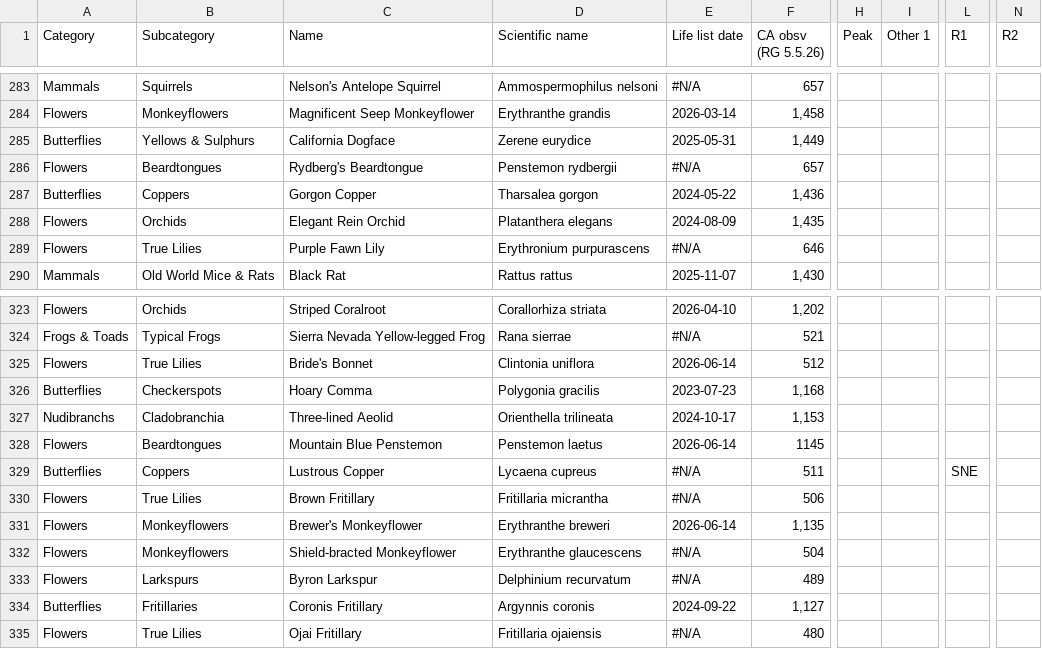
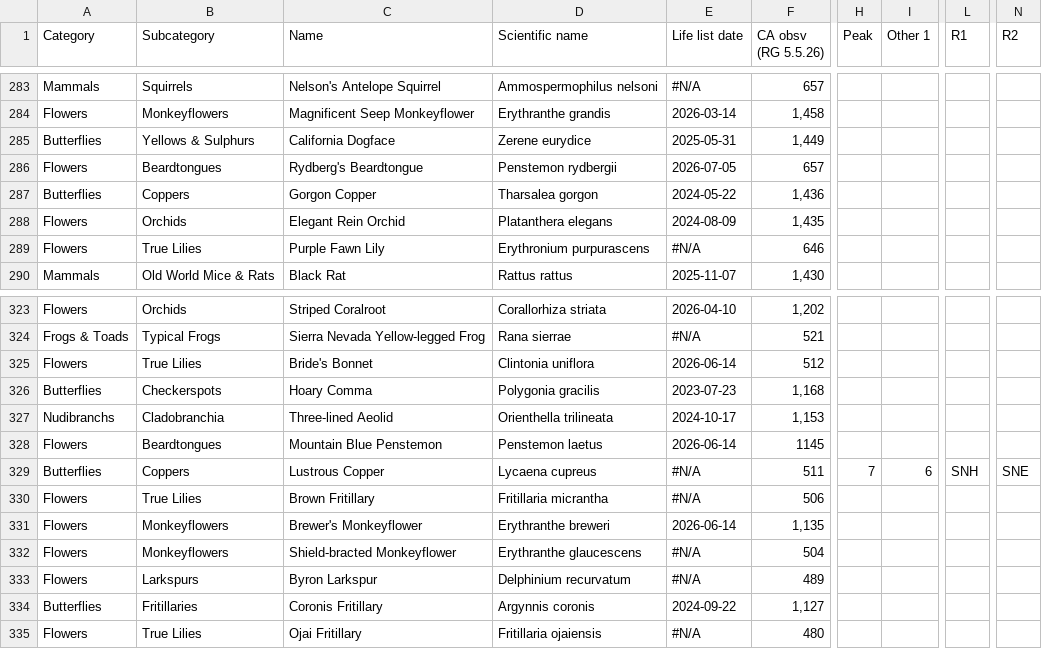
Before and after one commit to ecam1660/nature-tracker, a CSV file: data.csv, drawn as a sheet; only a part is shown, gaps mark what is left out; the diff covers the shown part only; the diff names each change by its address in the sheet, - before the commit and + after, or states it on an @@ line.

```diff
--- a/data.csv
+++ b/data.csv
-E286 (Life list date): #N/A
+E286 (Life list date): 2026-07-05
-H329 (Peak): (empty)
+H329 (Peak): 7
-I329 (Other 1): (empty)
+I329 (Other 1): 6
-L329 (R1): SNE
+L329 (R1): SNH
-N329 (R2): (empty)
+N329 (R2): SNE
```
Also changed, not shown: 66 edited cells elsewhere in this file, 1 other file.
